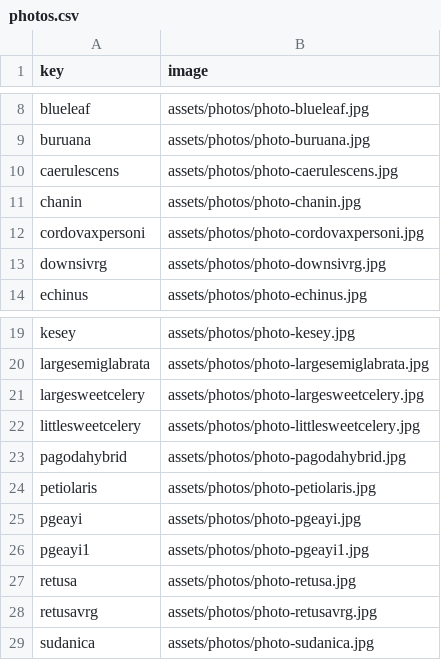
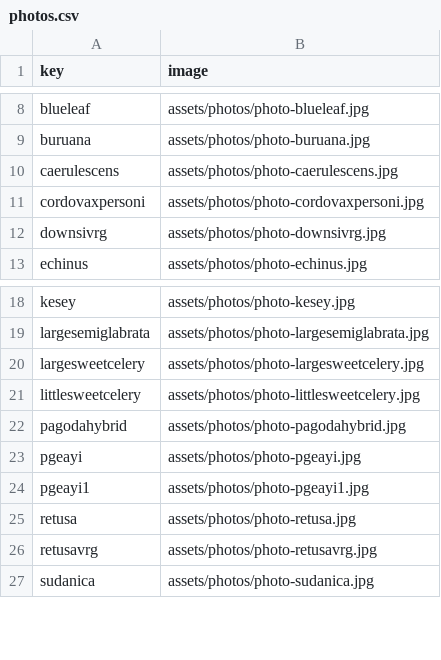
Before and after one commit to rumerlaw/sp-web, a CSV file: data/photos.csv, drawn as a sheet; only a part is shown, gaps mark what is left out.

```diff
--- a/data/photos.csv
+++ b/data/photos.csv
@@ -10,3 +10,2 @@ buruana,assets/photos/photo-buruana.jpg
 caerulescens,assets/photos/photo-caerulescens.jpg
-chanin,assets/photos/photo-chanin.jpg
 cordovaxpersoni,assets/photos/photo-cordovaxpersoni.jpg
@@ -23,3 +22,2 @@ littlesweetcelery,assets/photos/photo-littlesweetcelery.jpg
 pagodahybrid,assets/photos/photo-pagodahybrid.jpg
-petiolaris,assets/photos/photo-petiolaris.jpg
 pgeayi,assets/photos/photo-pgeayi.jpg
```
Also changed, not shown: data/inventory.csv, 26 other files.
